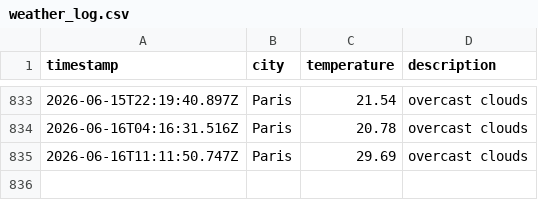
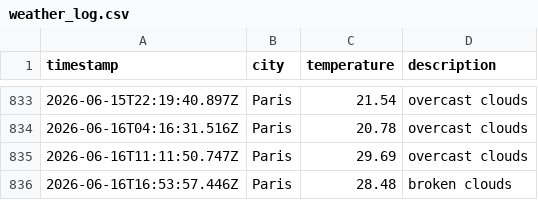
Before and after one commit to KirubaJ05/weatherAppTest, a CSV file: data/weather_log.csv, drawn as a sheet; only a part is shown, gaps mark what is left out; the diff names each change by its address in the sheet, - before the commit and + after, or states it on an @@ line.

```diff
--- a/data/weather_log.csv
+++ b/data/weather_log.csv
+row 836: 2026-06-16T16:53:57.446Z | Paris | 28.48 | broken clouds
```
Also changed, not shown: 1 other file.
